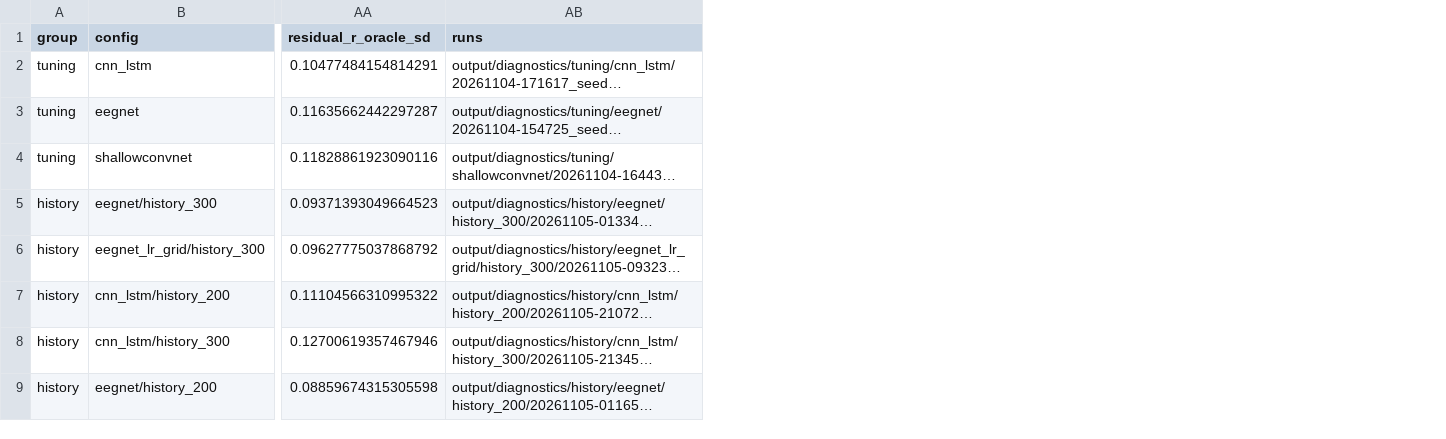
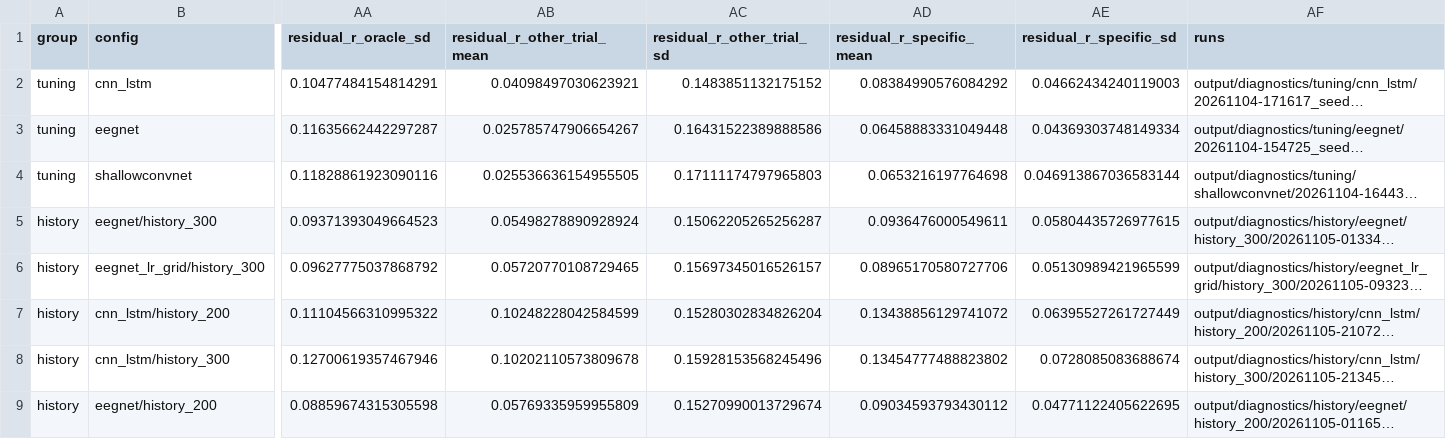
Before and after one commit to luminolous/physio-ssl-trajectory, a CSV file: output/diagnostics/summary/models.csv, drawn as a sheet; only a part is shown, gaps mark what is left out; long unchanged cells end in …; the diff names each change by its address in the sheet, - before the commit and + after, or states it on an @@ line.

Commit message:
feat: add residual metrics with other-trial control

```diff
--- a/output/diagnostics/summary/models.csv
+++ b/output/diagnostics/summary/models.csv
+column AB (residual_r_other_trial_mean), rows 2-9: 0.04098497030623921 | 0.025785747906654267 | 0.025536636154955505 | 0.05498278890928924 | 0.05720770108729465 | 0.10248228042584599 | 0.10202110573809678 | 0.05769335959955809
+column AC (residual_r_other_trial_sd), rows 2-9: 0.1483851132175152 | 0.16431522389888586 | 0.17111174797965803 | 0.15062205265256287 | 0.15697345016526157 | 0.15280302834826204 | 0.15928153568245496 | 0.15270990013729674
+column AD (residual_r_specific_mean), rows 2-9: 0.08384990576084292 | 0.06458883331049448 | 0.0653216197764698 | 0.0936476000549611 | 0.08965170580727706 | 0.13438856129741072 | 0.13454777488823802 | 0.09034593793430112
+column AE (residual_r_specific_sd), rows 2-9: 0.04662434240119003 | 0.04369303748149334 | 0.046913867036583144 | 0.05804435726977615 | 0.05130989421965599 | 0.06395527261727449 | 0.0728085083688674 | 0.04771122405622695
```
Also changed, not shown: 13 other files.
